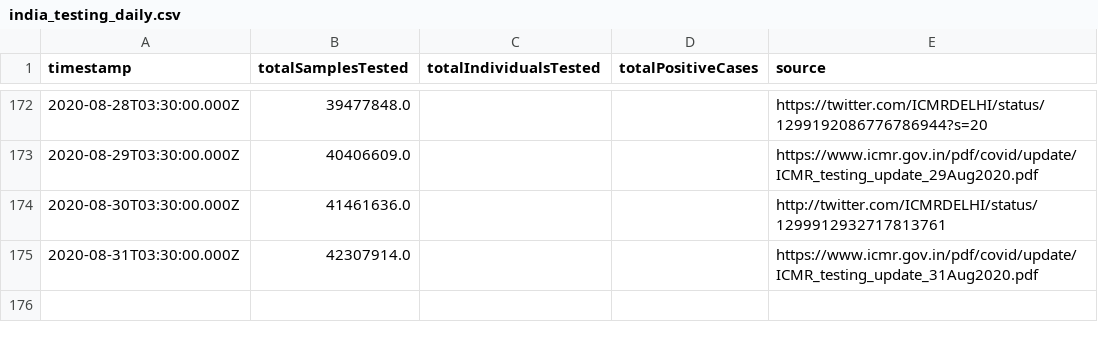
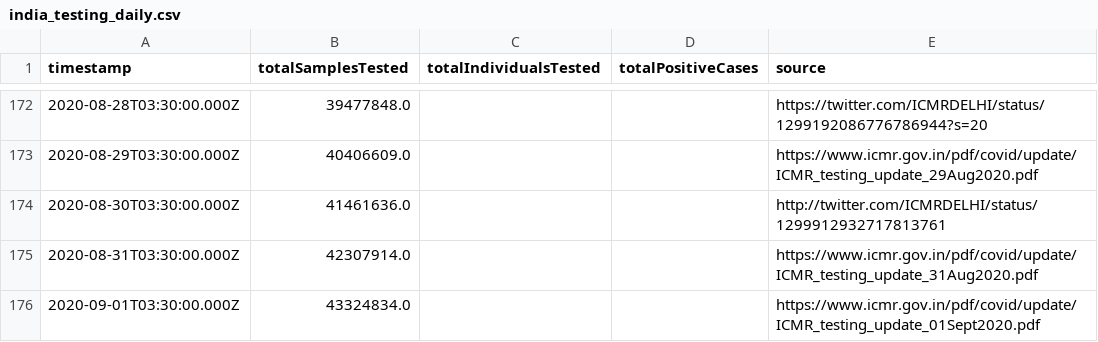
Before and after one commit to ianforme/india-covid-ql-helper, a CSV file: india_testing_daily.csv, drawn as a sheet; only a part is shown, gaps mark what is left out; the diff names each change by its address in the sheet, - before the commit and + after, or states it on an @@ line.

Commit message:
update

```diff
--- a/india_testing_daily.csv
+++ b/india_testing_daily.csv
+row 176: 2020-09-01T03:30:00.000Z | 43324834.0 |  |  | https://www.icmr.gov.in/pdf/covid/update/ICMR_testing_update_01Sept2020.pdf
```
